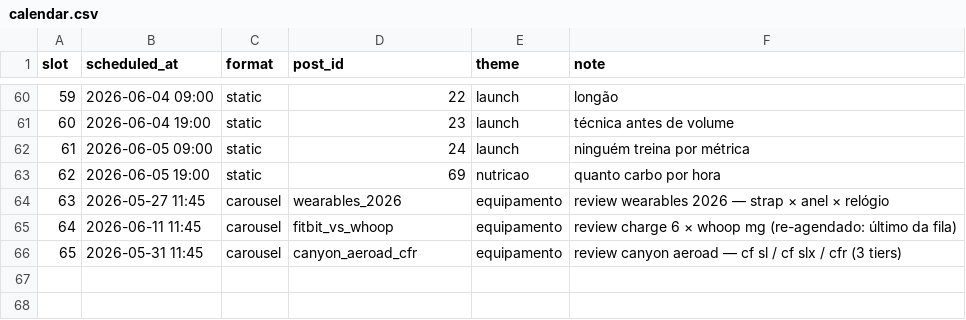
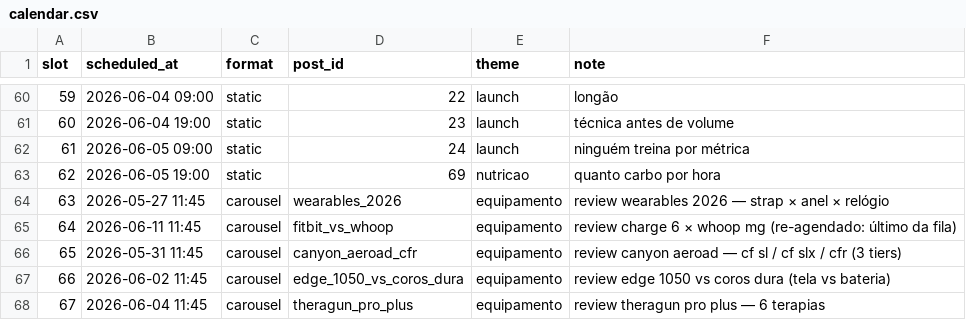
Before and after one commit to mergeappbr/merge-instagram-publisher, a CSV file: content/calendar.csv, drawn as a sheet; only a part is shown, gaps mark what is left out; the diff names each change by its address in the sheet, - before the commit and + after, or states it on an @@ line.

Commit message:
feat: edge_1050_vs_coros_dura (slot 66) + theragun_pro_plus (slot 67)
edge_1050_vs_coros_dura (ter 02/06 11:45): head-to-head Garmin Edge 1050
(R$5.999) vs Coros Dura solar (R$2.799). Press shots oficiais recortados
(res.garmin.com + coros cloudfront).

theragun_pro_plus (qui 04/06 11:45): deep-dive 6 terapias. Press shot
oficial Therabody (cdn shopify) recortado. ~R$4.500 importação.

Ambos no design system wr-* com press shots oficiais fundo transparente.

```diff
--- a/content/calendar.csv
+++ b/content/calendar.csv
+row 67: 66 | 2026-06-02 11:45 | carousel | edge_1050_vs_coros_dura | equipamento | review edge 1050 vs coros dura (tela vs bateria)
+row 68: 67 | 2026-06-04 11:45 | carousel | theragun_pro_plus | equipamento | review theragun pro plus — 6 terapias
```
Also changed, not shown: 26 other files.
